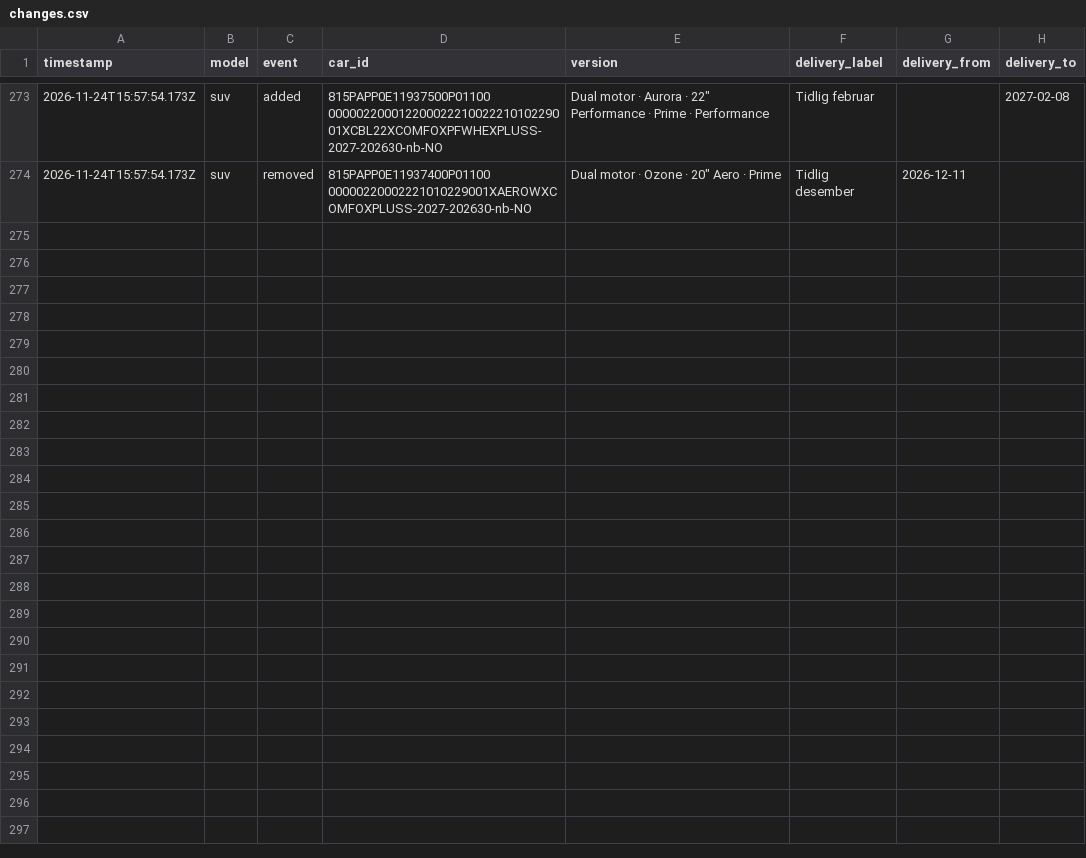
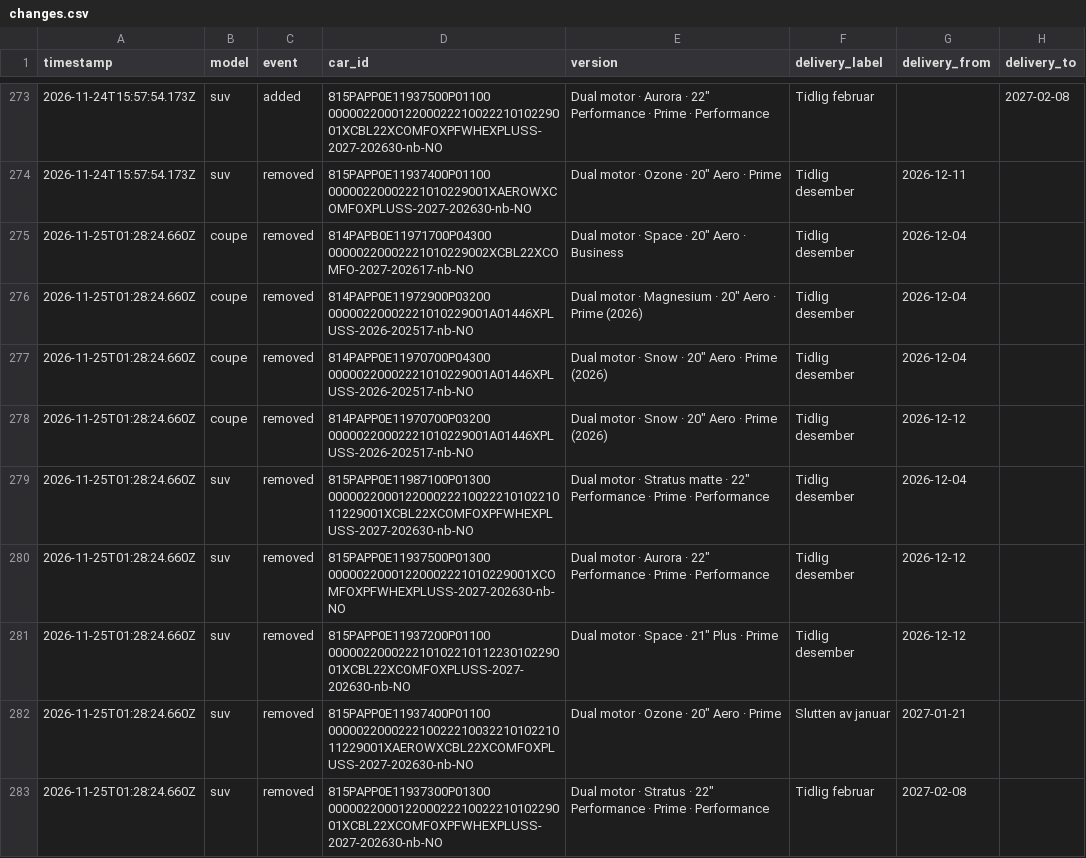
Before and after one commit to stratosferik/Polestar, a CSV file: data/changes.csv, drawn as a sheet; only a part is shown, gaps mark what is left out; the diff names each change by its address in the sheet, - before the commit and + after, or states it on an @@ line.

```diff
--- a/data/changes.csv
+++ b/data/changes.csv
+row 275: 2026-11-25T01:28:24.660Z | coupe | removed | 814PAPB0E11971700P04300 00000220002221010229002XCBL22XCOMFO-2027-202617-nb-NO | Dual motor · Space · 20" Aero · Business | Tidlig desember | 2026-12-04
+row 276: 2026-11-25T01:28:24.660Z | coupe | removed | 814PAPP0E11972900P03200 00000220002221010229001A01446XPLUSS-2026-202517-nb-NO | Dual motor · Magnesium · 20" Aero · Prime (2026) | Tidlig desember | 2026-12-04
+row 277: 2026-11-25T01:28:24.660Z | coupe | removed | 814PAPP0E11970700P04300 00000220002221010229001A01446XPLUSS-2026-202517-nb-NO | Dual motor · Snow · 20" Aero · Prime (2026) | Tidlig desember | 2026-12-04
+row 278: 2026-11-25T01:28:24.660Z | coupe | removed | 814PAPP0E11970700P03200 00000220002221010229001A01446XPLUSS-2026-202517-nb-NO | Dual motor · Snow · 20" Aero · Prime (2026) | Tidlig desember | 2026-12-12
+row 279: 2026-11-25T01:28:24.660Z | suv | removed | 815PAPP0E11987100P01300 00000220001220002221002221010221011229001XCBL22XCOMFOXPFWHEXPLUSS-2027-202630-nb-NO | Dual motor · Stratus matte · 22" Performance · Prime · Performance | Tidlig desember | 2026-12-04
+row 280: 2026-11-25T01:28:24.660Z | suv | removed | 815PAPP0E11937500P01300 00000220001220002221010229001XCOMFOXPFWHEXPLUSS-2027-202630-nb-NO | Dual motor · Aurora · 22" Performance · Prime · Performance | Tidlig desember | 2026-12-12
+row 281: 2026-11-25T01:28:24.660Z | suv | removed | 815PAPP0E11937200P01100 00000220002221010221011223010229001XCBL22XCOMFOXPLUSS-2027-202630-nb-NO | Dual motor · Space · 21" Plus · Prime | Tidlig desember | 2026-12-12
+row 282: 2026-11-25T01:28:24.660Z | suv | removed | 815PAPP0E11937400P01100 00000220002221002221003221010221011229001XAEROWXCBL22XCOMFOXPLUSS-2027-202630-nb-NO | Dual motor · Ozone · 20" Aero · Prime | Slutten av januar | 2027-01-21
+row 283: 2026-11-25T01:28:24.660Z | suv | removed | 815PAPP0E11937300P01300 00000220001220002221002221010229001XCBL22XCOMFOXPFWHEXPLUSS-2027-202630-nb-NO | Dual motor · Stratus · 22" Performance · Prime · Performance | Tidlig februar | 2027-02-08
```
Also changed, not shown: data/history.csv, 2 other files.
